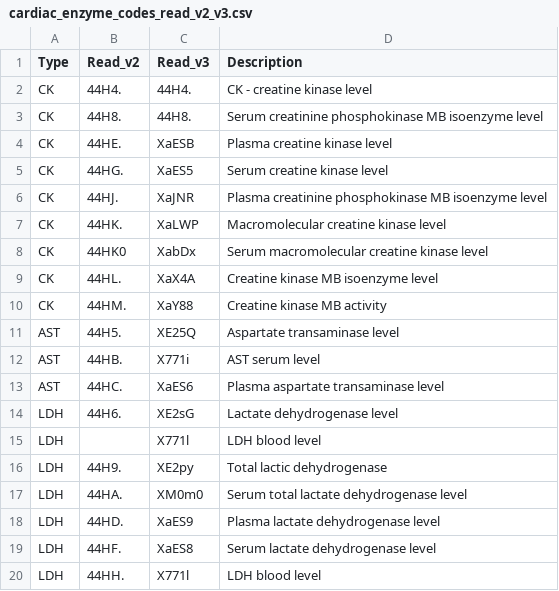
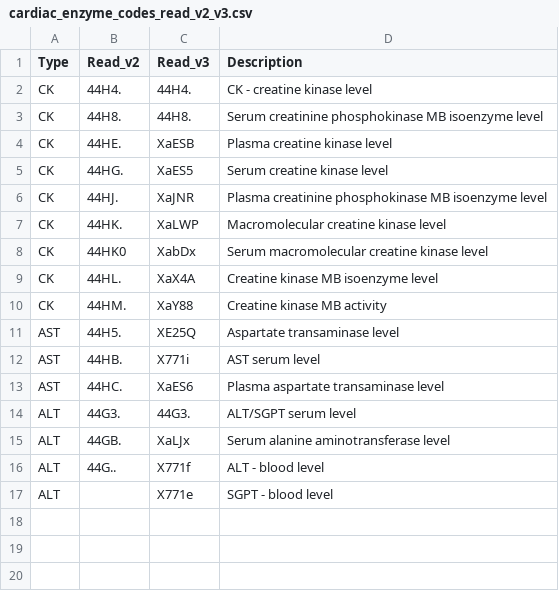
Before and after one commit to k-coley1/coley-thesis-2023, a CSV file: code_lists/statin/cardiac_enzyme_codes_read_v2_v3.csv, drawn as a sheet.

Commit message:
inital commit

```diff
--- a/code_lists/statin/cardiac_enzyme_codes_read_v2_v3.csv
+++ b/code_lists/statin/cardiac_enzyme_codes_read_v2_v3.csv
@@ -13,8 +13,5 @@ AST,44HB.,X771i,AST serum level
 AST,44HC.,XaES6,Plasma aspartate transaminase level
-LDH,44H6.,XE2sG,Lactate dehydrogenase level
-LDH,,X771l,LDH blood level
-LDH,44H9.,XE2py,Total lactic dehydrogenase
-LDH,44HA.,XM0m0,Serum total lactate dehydrogenase level
-LDH,44HD.,XaES9,Plasma lactate dehydrogenase level
-LDH,44HF.,XaES8,Serum lactate dehydrogenase level
-LDH,44HH.,X771l,LDH blood level
+ALT,44G3.,44G3.,ALT/SGPT serum level
+ALT,44GB.,XaLJx,Serum alanine aminotransferase level
+ALT,44G..,X771f,ALT - blood level
+ALT,,X771e,SGPT - blood level
```
